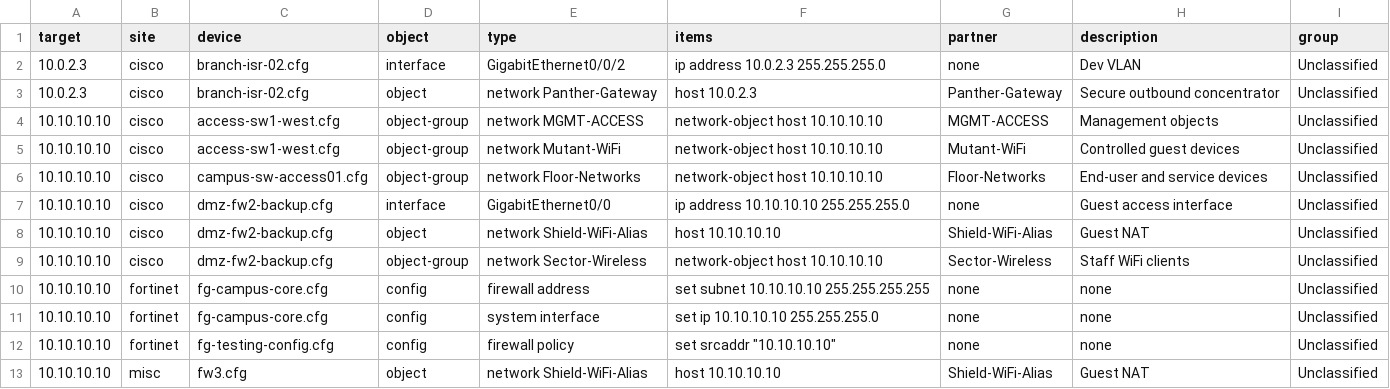
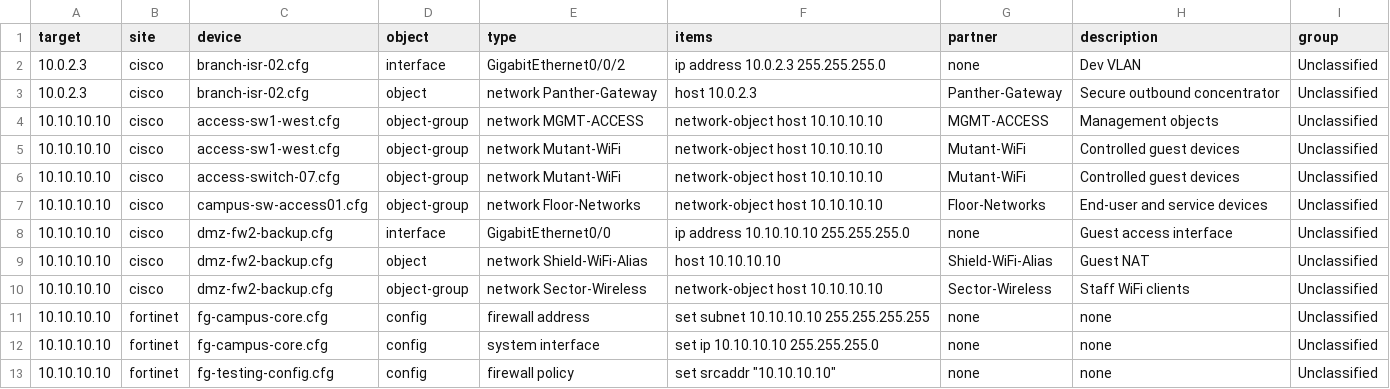
Before and after one commit to emvaldes/network-resources, a CSV file: reports/reports.csv, drawn as a sheet; only a part is shown; the shorter side is filled out with more unchanged rows; the diff covers the shown part only; the diff names each change by its address in the sheet, - before the commit and + after, or states it on an @@ line.

```diff
--- a/reports/reports.csv
+++ b/reports/reports.csv
+row 6: 10.10.10.10 | cisco | access-switch-07.cfg | object-group | network Mutant-WiFi | network-object host 10.10.10.10 | Mutant-WiFi | Controlled guest devices | Unclassified
```
Also changed, not shown: 15 added rows elsewhere in this file, 16 other files.
